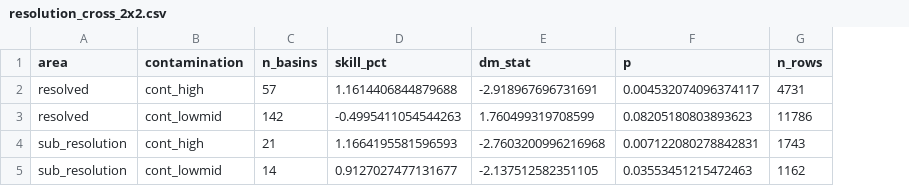
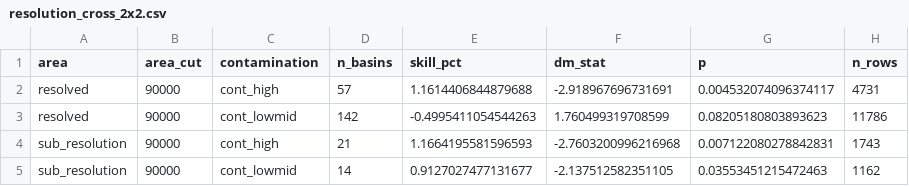
Before and after one commit to ishaankejriwal/graceseespaper, a CSV file: results/resolution_cross_2x2.csv, drawn as a sheet; the diff names each change by its address in the sheet, - before the commit and + after, or states it on an @@ line.

```diff
--- a/results/resolution_cross_2x2.csv
+++ b/results/resolution_cross_2x2.csv
+column B (area_cut), rows 2-5: all 90000
```
Also changed, not shown: results/phase8_lstm_combined_smoke_headline.csv, results/phase8_lstm_combined_smoke_placebo_monthly.csv, 32 other files.
